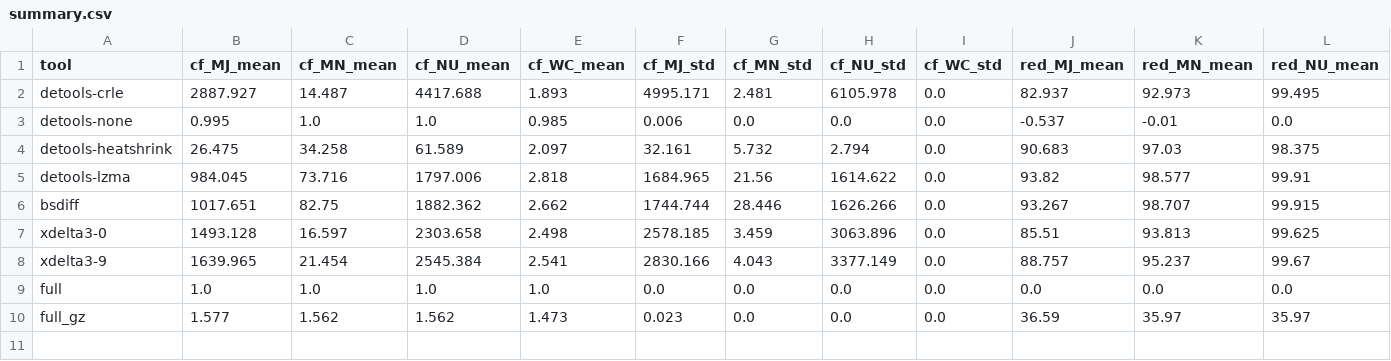
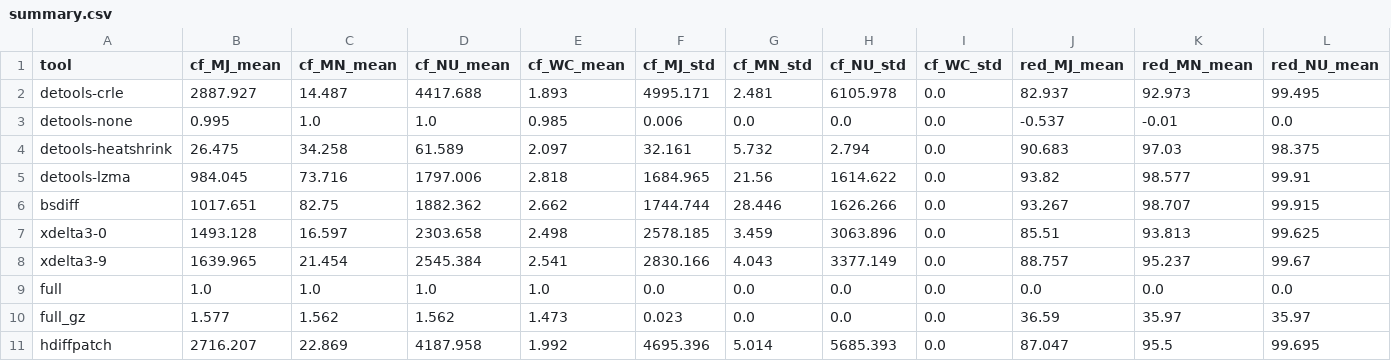
Before and after one commit to Esraa-Alkassas/Cloud_Project, a CSV file: results/stage1/summary.csv, drawn as a sheet; only a part is shown; rows hold the shown columns only; the diff names each change by its address in the sheet, - before the commit and + after, or states it on an @@ line.

```diff
--- a/results/stage1/summary.csv
+++ b/results/stage1/summary.csv
+row 11: hdiffpatch | 2716.207 | 22.869 | 4187.958 | 1.992 | 4695.396 | 5.014 | 5685.393 | 0.0 | 87.047 | 95.5 | 99.695
```
Also changed, not shown: results/stage1/results.csv, 7 other files.
